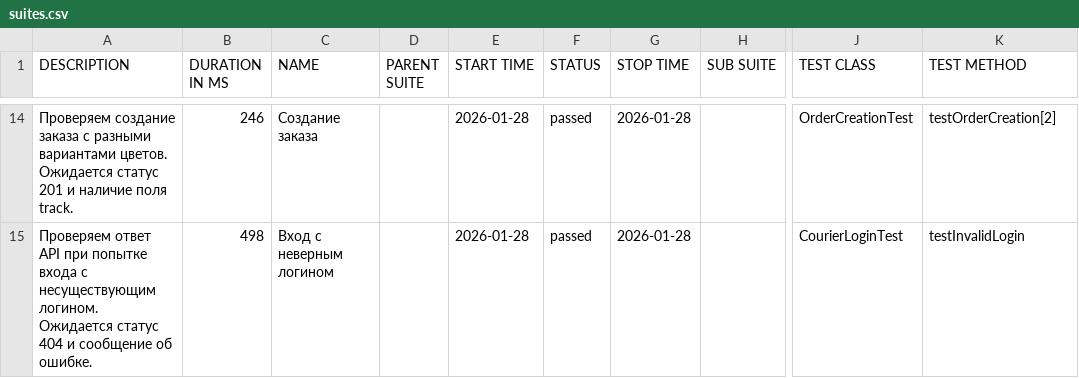
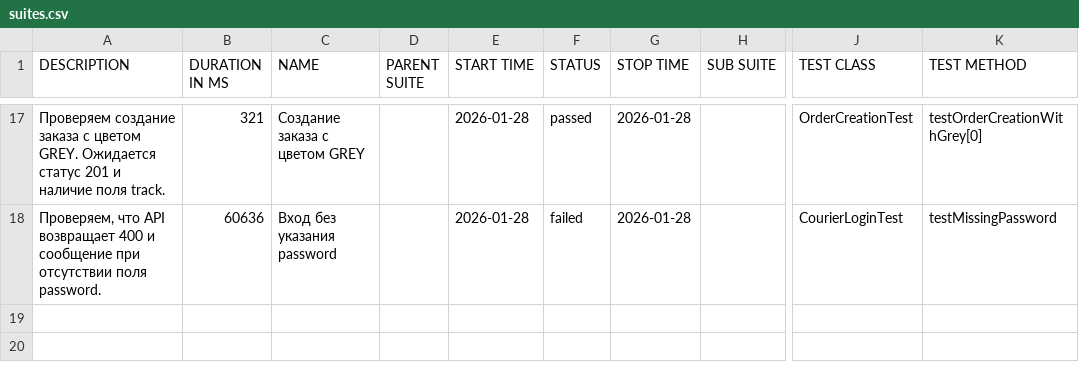
Before and after one commit to yanchilenkoaa-cmd/Sprint_7, a CSV file: allure-report/data/suites.csv, drawn as a sheet; only a part is shown, gaps mark what is left out; addresses are those after the commit; the diff covers the shown part only; the diff names each change by its address in the sheet, - before the commit and + after, or states it on an @@ line.

```diff
--- a/allure-report/data/suites.csv
+++ b/allure-report/data/suites.csv
-A17 (DESCRIPTION): …заказа с разными вариантами цветов. Ожидается статус…
+A17 (DESCRIPTION): …заказа с цветом GREY. Ожидается статус…
-B17 (DURATION IN MS): 246
+B17 (DURATION IN MS): 321
-C17 (NAME): Создание заказа
+C17 (NAME): Создание заказа с цветом GREY
-K17 (TEST METHOD): testOrderCreation[2]
+K17 (TEST METHOD): testOrderCreationWithGrey[0]
-A18 (DESCRIPTION): Проверяем ответ API при попытке входа с несуществующим логином. Ожидается статус 404 и сообщение об ошибке.
+A18 (DESCRIPTION): Проверяем, что API возвращает 400 и сообщение при отсутствии поля password.
-B18 (DURATION IN MS): 498
+B18 (DURATION IN MS): 60636
-C18 (NAME): Вход с неверным логином
+C18 (NAME): Вход без указания password
-F18 (STATUS): passed
+F18 (STATUS): failed
-K18 (TEST METHOD): testInvalidLogin
+K18 (TEST METHOD): testMissingPassword
```
Also changed, not shown: 6 added rows, 3 removed rows and 20 edited cells elsewhere in this file, 52 other files.
